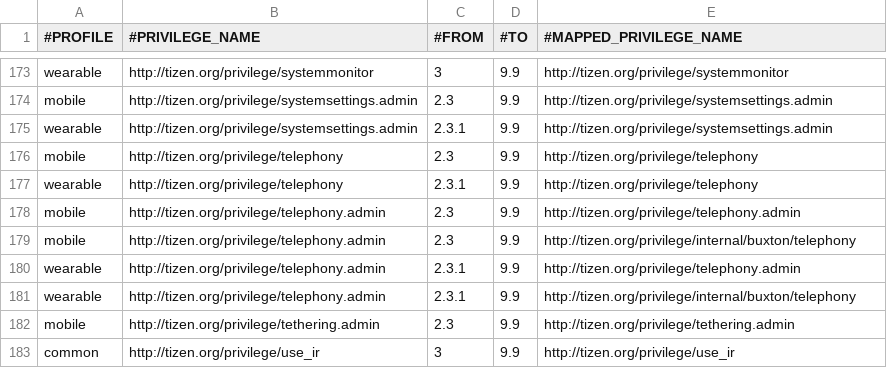
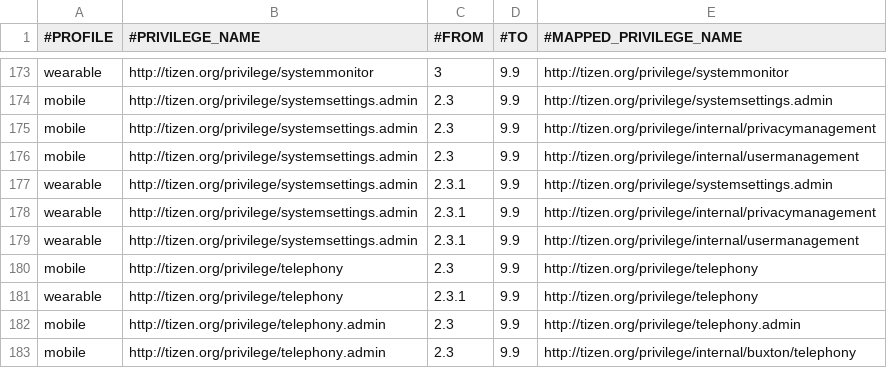
Before and after one commit to tizenorg/platform.core.security.privilege-checker, a CSV file: capi/res/dbspace/core_privilege_mapping.csv, drawn as a sheet; only a part is shown, gaps mark what is left out; the shorter side is filled out with more unchanged rows.

Commit message:
Update mapping table: Add systemsettings.admin -> internal usermanagement, privacymanagement
Change-Id: Ib2183cc7942af6fe456299e6dbeec806998c33f4
Signed-off-by: Yunjin Lee <yunjin-.lee@samsung.com>

```diff
--- a/capi/res/dbspace/core_privilege_mapping.csv
+++ b/capi/res/dbspace/core_privilege_mapping.csv
@@ -174,3 +174,7 @@ wearable,http://tizen.org/privilege/systemmonitor,3,9.9,http://tizen.org/privile
 mobile,http://tizen.org/privilege/systemsettings.admin,2.3,9.9,http://tizen.org/privilege/systemsettings.admin
+mobile,http://tizen.org/privilege/systemsettings.admin,2.3,9.9,http://tizen.org/privilege/internal/privacymanagement
+mobile,http://tizen.org/privilege/systemsettings.admin,2.3,9.9,http://tizen.org/privilege/internal/usermanagement
 wearable,http://tizen.org/privilege/systemsettings.admin,2.3.1,9.9,http://tizen.org/privilege/systemsettings.admin
+wearable,http://tizen.org/privilege/systemsettings.admin,2.3.1,9.9,http://tizen.org/privilege/internal/privacymanagement
+wearable,http://tizen.org/privilege/systemsettings.admin,2.3.1,9.9,http://tizen.org/privilege/internal/usermanagement
 mobile,http://tizen.org/privilege/telephony,2.3,9.9,http://tizen.org/privilege/telephony
```
Also changed, not shown: capi/res/dbspace/tv_core_privilege_mapping.csv.
